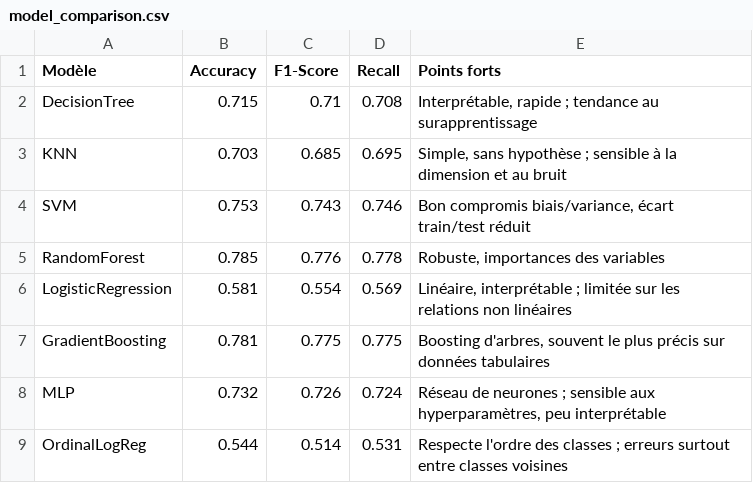
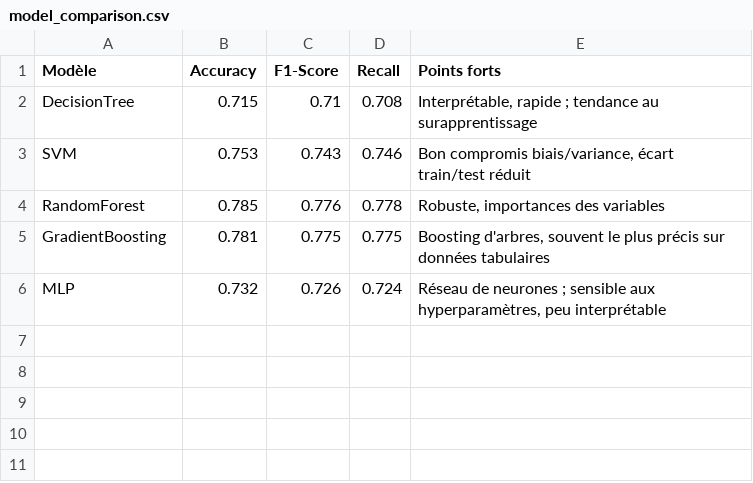
Before and after one commit to salmahanabal/obesity-levels, a CSV file: reports/tables/model_comparison.csv, drawn as a sheet.

```diff
--- a/reports/tables/model_comparison.csv
+++ b/reports/tables/model_comparison.csv
@@ -2,8 +2,5 @@ Modèle,Accuracy,F1-Score,Recall,Points forts
 DecisionTree,0.715,0.71,0.708,"Interprétable, rapide ; tendance au surapprentissage"
-KNN,0.703,0.685,0.695,"Simple, sans hypothèse ; sensible à la dimension et au bruit"
 SVM,0.753,0.743,0.746,"Bon compromis biais/variance, écart train/test réduit"
 RandomForest,0.785,0.776,0.778,"Robuste, importances des variables"
-LogisticRegression,0.581,0.554,0.569,"Linéaire, interprétable ; limitée sur les relations non linéaires"
 GradientBoosting,0.781,0.775,0.775,"Boosting d'arbres, souvent le plus précis sur données tabulaires"
 MLP,0.732,0.726,0.724,"Réseau de neurones ; sensible aux hyperparamètres, peu interprétable"
-OrdinalLogReg,0.544,0.514,0.531,Respecte l'ordre des classes ; erreurs surtout entre classes voisines
```
Also changed, not shown: reports/tables/classification_results.csv, 17 other files.
